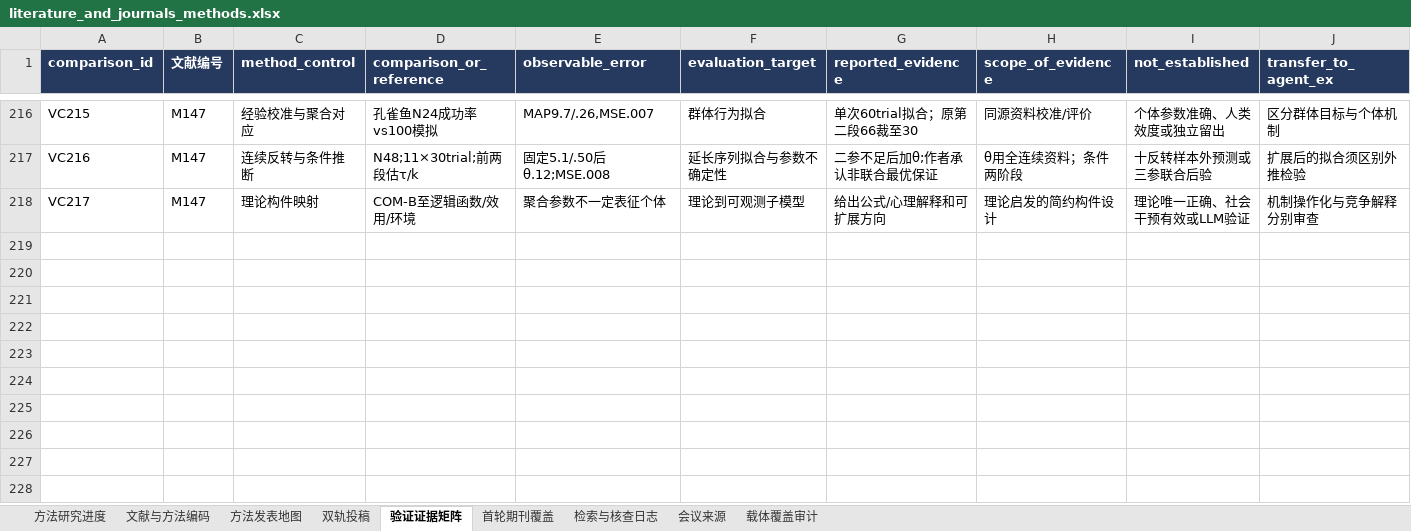
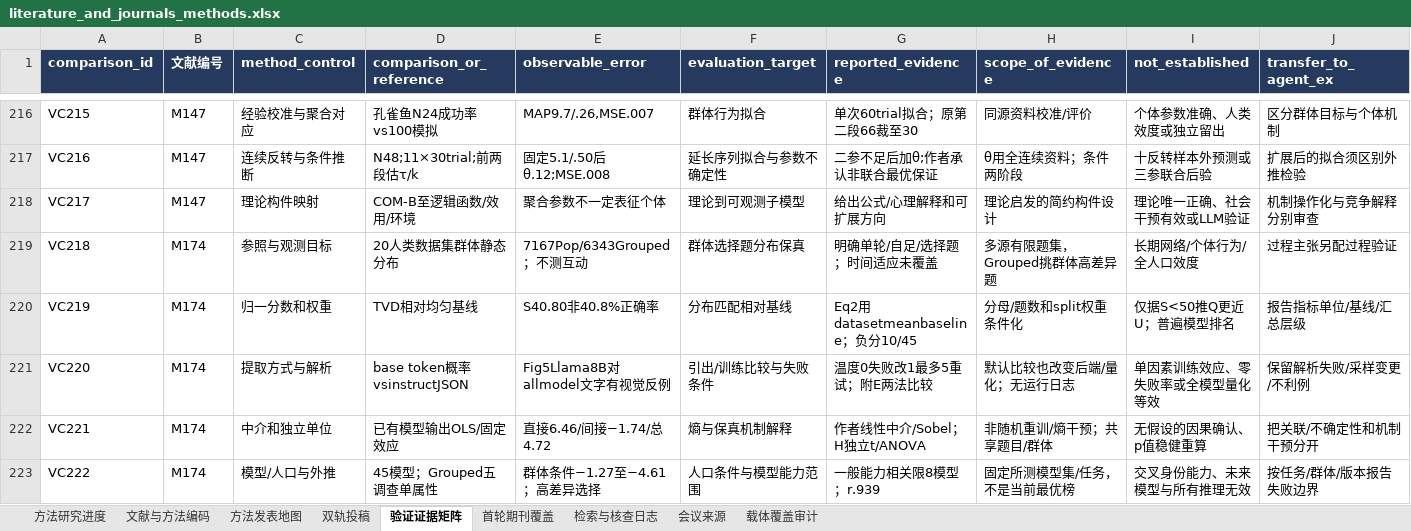
Before and after one commit to BNU-CCR/Agent-EX, an Excel workbook: literature-review/exports/literature_and_journals_methods.xlsx, sheet 验证证据矩阵, drawn as a sheet; only a part is shown, gaps mark what is left out; values as stored, in another font and other column widths than the file's, no borders; rows hold the shown columns only; the diff names each change by its address in the sheet, - before the commit and + after, or states it on an @@ line.

```diff
--- a/literature-review/exports/literature_and_journals_methods.xlsx (sheet 验证证据矩阵)
+++ b/literature-review/exports/literature_and_journals_methods.xlsx (sheet 验证证据矩阵)
+row 219: VC218 | M174 | 参照与观测目标 | 20人类数据集群体静态分布 | 7167Pop/6343Grouped；不测互动 | 群体选择题分布保真 | 明确单轮/自足/选择题；时间适应未覆盖 | 多源有限题集，Grouped挑群体高差异题 | 长期网络/个体行为/全人口效度 | 过程主张另配过程验证
+row 220: VC219 | M174 | 归一分数和权重 | TVD相对均匀基线 | S40.80非40.8%正确率 | 分布匹配相对基线 | Eq2用datasetmeanbaseline；负分10/45 | 分母/题数和split权重条件化 | 仅据S<50推Q更近U；普遍模型排名 | 报告指标单位/基线/汇总层级
+row 221: VC220 | M174 | 提取方式与解析 | base token概率vsinstructJSON | Fig5Llama8B对allmodel文字有视觉反例 | 引出/训练比较与失败条件 | 温度0失败改1最多5重试；附E两法比较 | 默认比较也改变后端/量化；无运行日志 | 单因素训练效应、零失败率或全模型量化等效 | 保留解析失败/采样变更/不利例
+row 222: VC221 | M174 | 中介和独立单位 | 已有模型输出OLS/固定效应 | 直接6.46/间接−1.74/总4.72 | 熵与保真机制解释 | 作者线性中介/Sobel；H独立t/ANOVA | 非随机重训/熵干预；共享题目/群体 | 无假设的因果确认、p值稳健重算 | 把关联/不确定性和机制干预分开
+row 223: VC222 | M174 | 模型/人口与外推 | 45模型；Grouped五调查单属性 | 群体条件−1.27至−4.61；高差异选择 | 人口条件与模型能力范围 | 一般能力相关限8模型；r.939 | 固定所测模型集/任务，不是当前最优榜 | 交叉身份能力、未来模型与所有推理无效 | 按任务/群体/版本报告失败边界
```
Also changed, not shown: sheet 检索与核查日志, sheet 文献与方法编码, sheet 方法研究进度, sheet 会议来源, sheet 方法发表地图, 22 other files.
